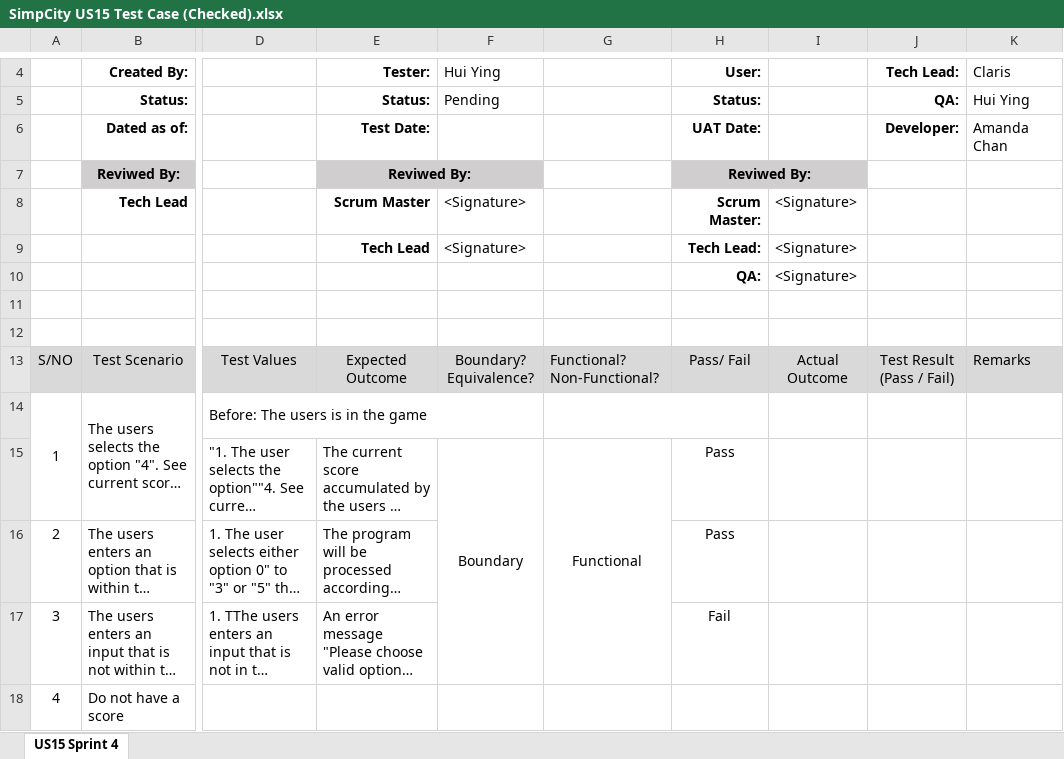
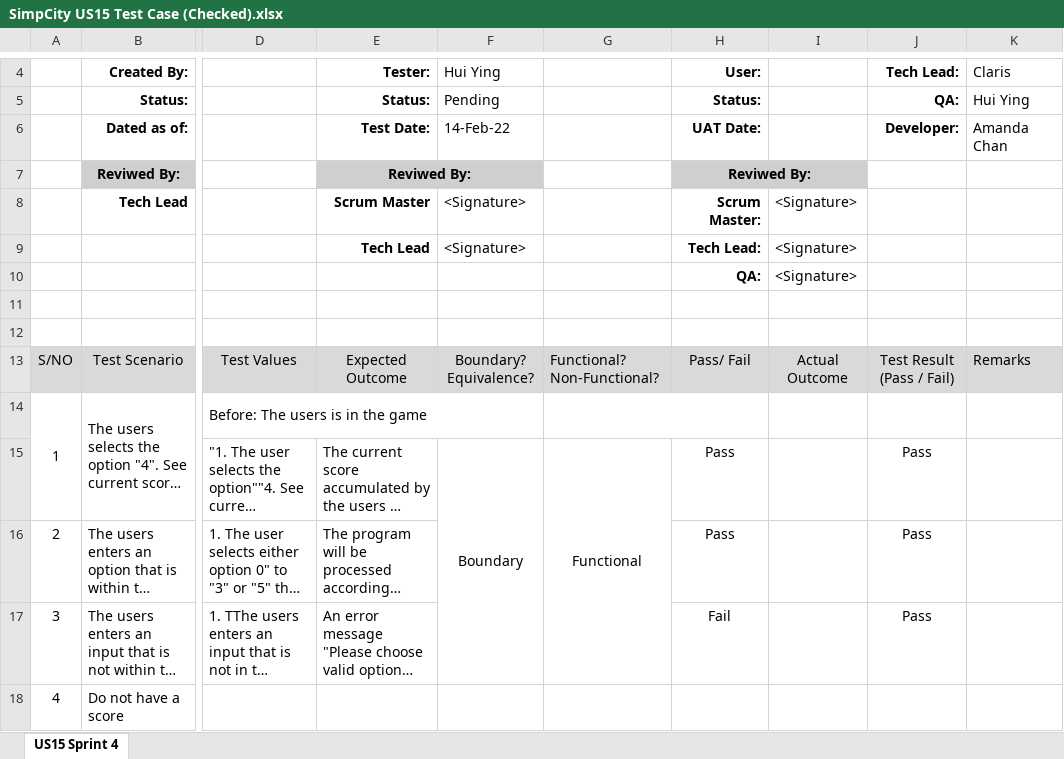
Before and after one commit to huanhuiyinglalala/SimpCityQA, an Excel workbook: SimpCity US15 Test Case (Checked).xlsx, sheet US15 Sprint 4, drawn as a sheet; only a part is shown, gaps mark what is left out; long unchanged cells end in …; values as stored, in another font and other column widths than the file's, no borders; charts and pictures not drawn; the diff names each change by its address in the sheet, - before the commit and + after, or states it on an @@ line.

Commit message:
US15 Test Document
System Testing for US15 is done, please review.

```diff
--- a/SimpCity US15 Test Case (Checked).xlsx (sheet US15 Sprint 4)
+++ b/SimpCity US15 Test Case (Checked).xlsx (sheet US15 Sprint 4)
-F6: (empty)
+F6: 14-Feb-22
-J15:J17: (empty)
+J15:J17: Pass
```
Also changed, not shown: charts or pictures.
